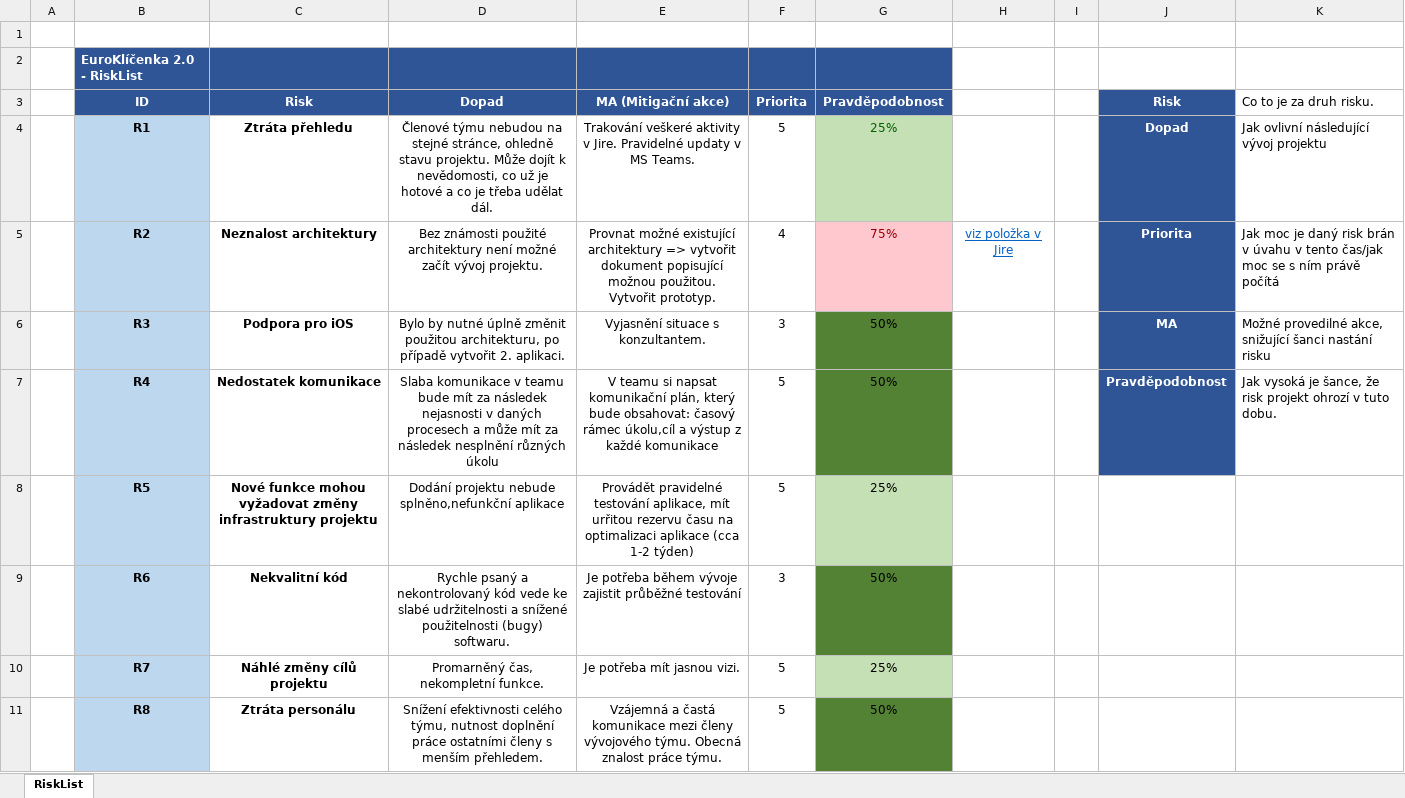
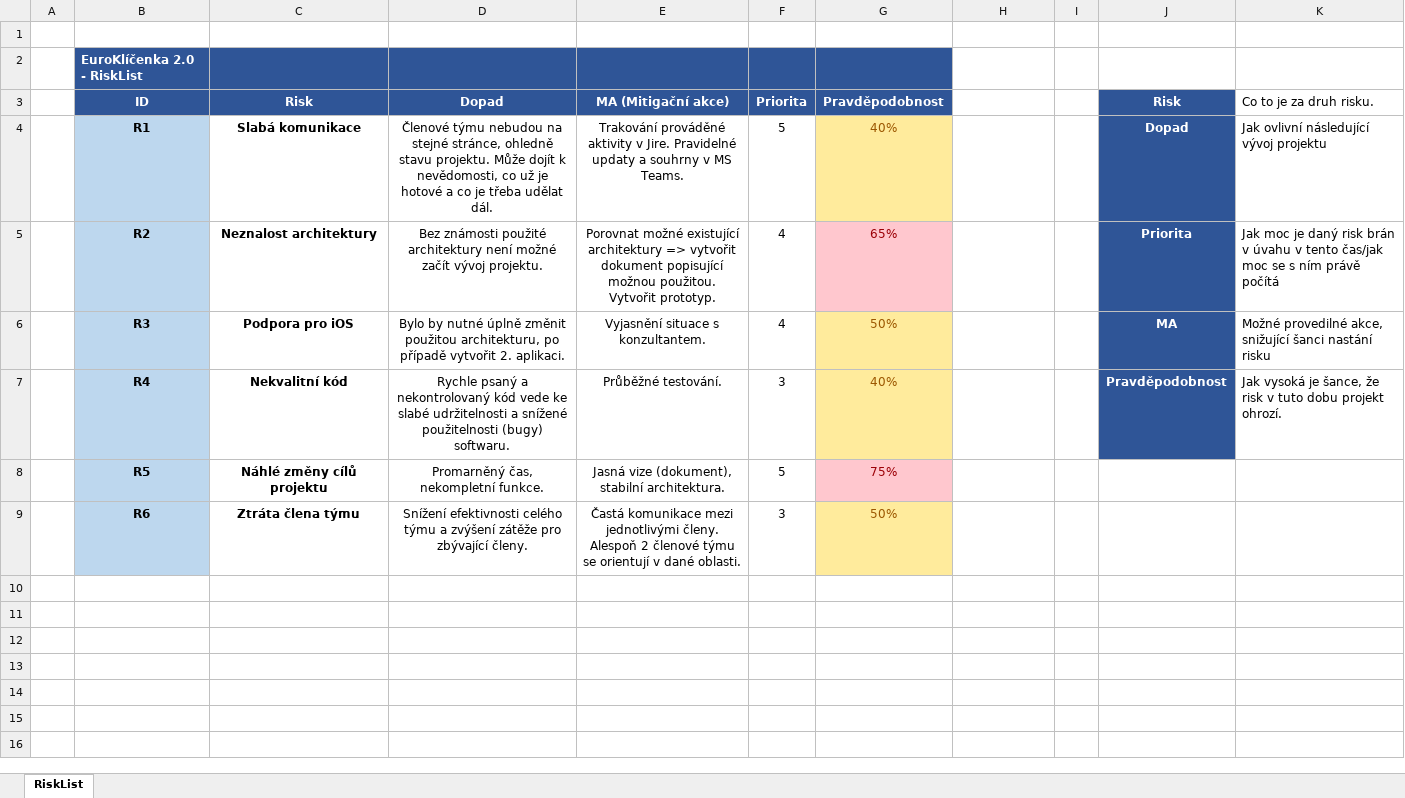
Before and after one commit to euroklicenka/euroklicenka, an Excel workbook: Dokumenty/RiskList.xlsx, sheet RiskList, drawn as a sheet; values as stored, in another font and other column widths than the file's, no borders; table styles not drawn; the diff names each change by its address in the sheet, - before the commit and + after, or states it on an @@ line.

Commit message:
RiskList - Kosmetické a QC úpravy
Mergnul jsem 2 risky do ostatních, protože docházelo k překrývání.
Upravil jsem priority a pravděpodobnosti nastání.
Text v RiskListě jsem převedl na čitelnější a provedl jsem kosmetické úpravy.

```diff
--- a/Dokumenty/RiskList.xlsx (sheet RiskList)
+++ b/Dokumenty/RiskList.xlsx (sheet RiskList)
-C4 (Risk): Ztráta přehledu
+C4 (Risk): Slabá komunikace
-E4 (MA (Mitigační akce)): Trakování veškeré aktivity v Jire. Pravidelné updaty v MS…
+E4 (MA (Mitigační akce)): Trakování prováděné aktivity v Jire. Pravidelné updaty a souhrny v MS…
-G4 (Pravděpodobnost): 25%
+G4 (Pravděpodobnost): 40%
@@ G4 fill: #C5E0B4 → #FFEB9C, text colour: #006100 → #9C5700 @@
-E5 (MA (Mitigační akce)): Provnat možné existující…
+E5 (MA (Mitigační akce)): Porovnat možné existující…
-G5 (Pravděpodobnost): 75%
+G5 (Pravděpodobnost): 65%
-H5: viz položka v Jire
+H5: (empty)
-F6 (Priorita): 3
+F6 (Priorita): 4
@@ G6:G7 fill: #548235 → #FFEB9C, text colour: black → #9C5700 @@
-C7 (Risk): Nedostatek komunikace
+C7 (Risk): Nekvalitní kód
-D7 (Dopad): Slaba komunikace v teamu bude mít za následek nejasnosti v daných procesech a může mít za následek nesplnění různých úkolu
+D7 (Dopad): Rychle psaný a nekontrolovaný kód vede ke slabé udržitelnosti a snížené použitelnosti (bugy) softwaru.
-E7 (MA (Mitigační akce)): V teamu si napsat komunikační plán, který bude obsahovat: časový rámec úkolu,cíl a výstup z každé komunikace
+E7 (MA (Mitigační akce)): Průběžné testování.
-F7 (Priorita): 5
+F7 (Priorita): 3
-G7 (Pravděpodobnost): 50%
+G7 (Pravděpodobnost): 40%
-K7 (Co to je za druh risku.): …že risk projekt ohrozí v tuto dobu.
+K7 (Co to je za druh risku.): …že risk v tuto dobu projekt ohrozí.
-C8 (Risk): Nové funkce mohou vyžadovat změny infrastruktury projektu
+C8 (Risk): Náhlé změny cílů projektu
-D8 (Dopad): Dodání projektu nebude splněno,nefunkční aplikace
+D8 (Dopad): Promarněný čas, nekompletní funkce.
-E8 (MA (Mitigační akce)): Provádět pravidelné testování aplikace, mít urřitou rezervu času na optimalizaci aplikace (cca 1-2 týden)
+E8 (MA (Mitigační akce)): Jasná vize (dokument), stabilní architektura.
-G8 (Pravděpodobnost): 25%
+G8 (Pravděpodobnost): 75%
@@ G8 fill: #C5E0B4 → #FFC7CE, text colour: black → #9C0006 @@
-C9 (Risk): Nekvalitní kód
+C9 (Risk): Ztráta člena týmu
-D9 (Dopad): Rychle psaný a nekontrolovaný kód vede ke slabé udržitelnosti a snížené použitelnosti (bugy) softwaru.
+D9 (Dopad): Snížení efektivnosti celého týmu a zvýšení zátěže pro zbývající členy.
-E9 (MA (Mitigační akce)): Je potřeba během vývoje zajistit průběžné testování
+E9 (MA (Mitigační akce)): Častá komunikace mezi jednotlivými členy. Alespoň 2 členové týmu se orientují v dané oblasti.
@@ G9 fill: #548235 → #FFEB9C, text colour: black → #9C5700 @@
-row 10:  | R7 | Náhlé změny cílů projektu | Promarněný čas, nekompletní funkce. | Je potřeba mít jasnou vizi. | 5 | 25%
-row 11:  | R8 | Ztráta personálu | Snížení efektivnosti celého týmu, nutnost doplnění práce ostatními členy s menším přehledem. | Vzájemná a častá komunikace mezi členy vývojového týmu. Obecná znalost práce týmu. | 5 | 50%
```
Also changed, not shown: formulas that keep their value, 1 other file.
